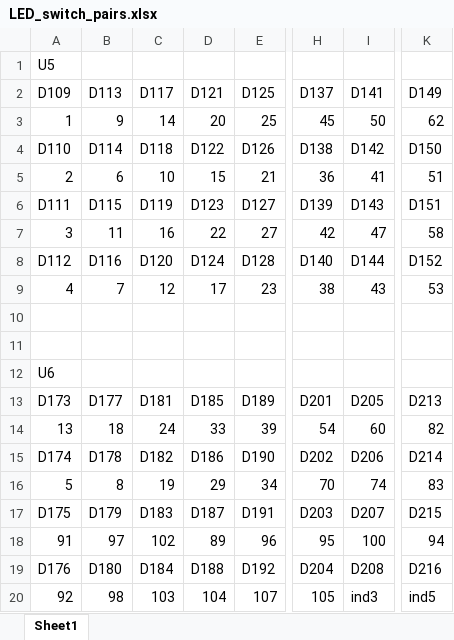
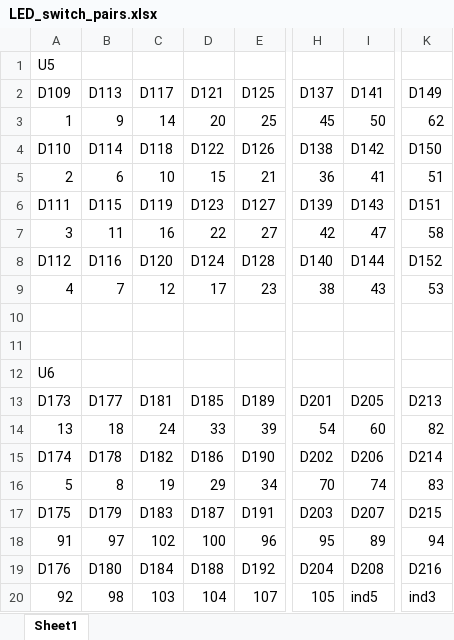
Before and after one commit to BEKOS-Keyboards/Muse, an Excel workbook: 694210101R1/LED_switch_pairs.xlsx, sheet Sheet1, drawn as a sheet; only a part is shown, gaps mark what is left out; values as stored, in another font and other column widths than the file's, no borders; the diff names each change by its address in the sheet, - before the commit and + after, or states it on an @@ line.

```diff
--- a/694210101R1/LED_switch_pairs.xlsx (sheet Sheet1)
+++ b/694210101R1/LED_switch_pairs.xlsx (sheet Sheet1)
-D18 (D121): 89
+D18 (D121): 100
-I18 (D141): 100
+I18 (D141): 89
-I20 (D141): ind3
+I20 (D141): ind5
-K20 (D149): ind5
+K20 (D149): ind3
```
Also changed, not shown: 1 other file.
